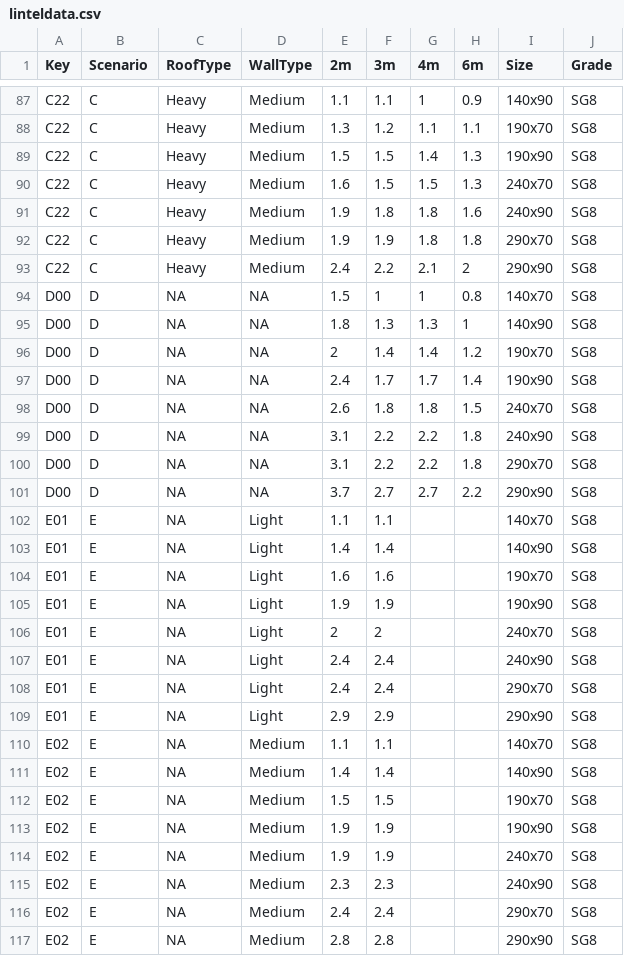
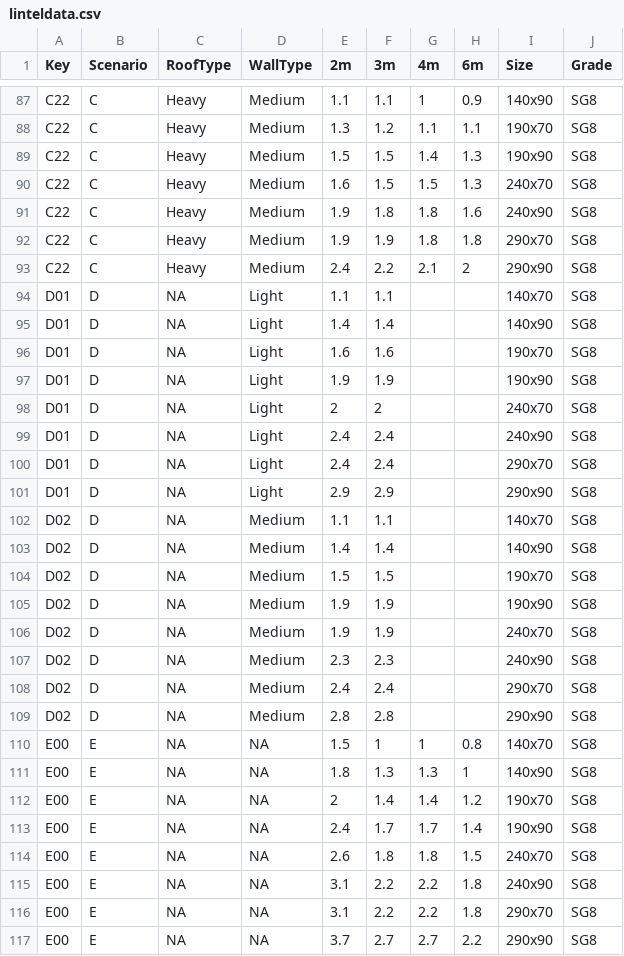
Before and after one commit to structcalcnz/Lintel-Design-per-NZS3604, a CSV file: linteldata.csv, drawn as a sheet; only a part is shown, gaps mark what is left out.

Commit message:
Fix the data file and lintrl type logic while looking up date

```diff
--- a/linteldata.csv
+++ b/linteldata.csv
@@ -93,25 +93,25 @@ C22 ,C        ,Heavy    ,Medium   ,1.9 ,1.9 ,1.8 ,1.8 ,290x70 ,SG8
 C22 ,C        ,Heavy    ,Medium   ,2.4 ,2.2 ,2.1 ,2   ,290x90 ,SG8
-D00 ,D        ,NA       ,NA       ,1.5 ,1   ,1   ,0.8 ,140x70 ,SG8
-D00 ,D        ,NA       ,NA       ,1.8 ,1.3 ,1.3 ,1   ,140x90 ,SG8
-D00 ,D        ,NA       ,NA       ,2   ,1.4 ,1.4 ,1.2 ,190x70 ,SG8
-D00 ,D        ,NA       ,NA       ,2.4 ,1.7 ,1.7 ,1.4 ,190x90 ,SG8
-D00 ,D        ,NA       ,NA       ,2.6 ,1.8 ,1.8 ,1.5 ,240x70 ,SG8
-D00 ,D        ,NA       ,NA       ,3.1 ,2.2 ,2.2 ,1.8 ,240x90 ,SG8
-D00 ,D        ,NA       ,NA       ,3.1 ,2.2 ,2.2 ,1.8 ,290x70 ,SG8
-D00 ,D        ,NA       ,NA       ,3.7 ,2.7 ,2.7 ,2.2 ,290x90 ,SG8
-E01 ,E        ,NA       ,Light    ,1.1 ,1.1 ,    ,    ,140x70 ,SG8
-E01 ,E        ,NA       ,Light    ,1.4 ,1.4 ,    ,    ,140x90 ,SG8
-E01 ,E        ,NA       ,Light    ,1.6 ,1.6 ,    ,    ,190x70 ,SG8
-E01 ,E        ,NA       ,Light    ,1.9 ,1.9 ,    ,    ,190x90 ,SG8
-E01 ,E        ,NA       ,Light    ,2   ,2   ,    ,    ,240x70 ,SG8
-E01 ,E        ,NA       ,Light    ,2.4 ,2.4 ,    ,    ,240x90 ,SG8
-E01 ,E        ,NA       ,Light    ,2.4 ,2.4 ,    ,    ,290x70 ,SG8
-E01 ,E        ,NA       ,Light    ,2.9 ,2.9 ,    ,    ,290x90 ,SG8
-E02 ,E        ,NA       ,Medium   ,1.1 ,1.1 ,    ,    ,140x70 ,SG8
-E02 ,E        ,NA       ,Medium   ,1.4 ,1.4 ,    ,    ,140x90 ,SG8
-E02 ,E        ,NA       ,Medium   ,1.5 ,1.5 ,    ,    ,190x70 ,SG8
-E02 ,E        ,NA       ,Medium   ,1.9 ,1.9 ,    ,    ,190x90 ,SG8
-E02 ,E        ,NA       ,Medium   ,1.9 ,1.9 ,    ,    ,240x70 ,SG8
-E02 ,E        ,NA       ,Medium   ,2.3 ,2.3 ,    ,    ,240x90 ,SG8
-E02 ,E        ,NA       ,Medium   ,2.4 ,2.4 ,    ,    ,290x70 ,SG8
-E02 ,E        ,NA       ,Medium   ,2.8 ,2.8 ,    ,    ,290x90 ,SG8
+D01 ,D        ,NA       ,Light    ,1.1 ,1.1 ,    ,    ,140x70 ,SG8
+D01 ,D        ,NA       ,Light    ,1.4 ,1.4 ,    ,    ,140x90 ,SG8
+D01 ,D        ,NA       ,Light    ,1.6 ,1.6 ,    ,    ,190x70 ,SG8
+D01 ,D        ,NA       ,Light    ,1.9 ,1.9 ,    ,    ,190x90 ,SG8
+D01 ,D        ,NA       ,Light    ,2   ,2   ,    ,    ,240x70 ,SG8
+D01 ,D        ,NA       ,Light    ,2.4 ,2.4 ,    ,    ,240x90 ,SG8
+D01 ,D        ,NA       ,Light    ,2.4 ,2.4 ,    ,    ,290x70 ,SG8
+D01 ,D        ,NA       ,Light    ,2.9 ,2.9 ,    ,    ,290x90 ,SG8
+D02 ,D        ,NA       ,Medium   ,1.1 ,1.1 ,    ,    ,140x70 ,SG8
+D02 ,D        ,NA       ,Medium   ,1.4 ,1.4 ,    ,    ,140x90 ,SG8
+D02 ,D        ,NA       ,Medium   ,1.5 ,1.5 ,    ,    ,190x70 ,SG8
+D02 ,D        ,NA       ,Medium   ,1.9 ,1.9 ,    ,    ,190x90 ,SG8
+D02 ,D        ,NA       ,Medium   ,1.9 ,1.9 ,    ,    ,240x70 ,SG8
+D02 ,D        ,NA       ,Medium   ,2.3 ,2.3 ,    ,    ,240x90 ,SG8
+D02 ,D        ,NA       ,Medium   ,2.4 ,2.4 ,    ,    ,290x70 ,SG8
+D02 ,D        ,NA       ,Medium   ,2.8 ,2.8 ,    ,    ,290x90 ,SG8
+E00 ,E        ,NA       ,NA       ,1.5 ,1   ,1   ,0.8 ,140x70 ,SG8
+E00 ,E        ,NA       ,NA       ,1.8 ,1.3 ,1.3 ,1   ,140x90 ,SG8
+E00 ,E        ,NA       ,NA       ,2   ,1.4 ,1.4 ,1.2 ,190x70 ,SG8
+E00 ,E        ,NA       ,NA       ,2.4 ,1.7 ,1.7 ,1.4 ,190x90 ,SG8
+E00 ,E        ,NA       ,NA       ,2.6 ,1.8 ,1.8 ,1.5 ,240x70 ,SG8
+E00 ,E        ,NA       ,NA       ,3.1 ,2.2 ,2.2 ,1.8 ,240x90 ,SG8
+E00 ,E        ,NA       ,NA       ,3.1 ,2.2 ,2.2 ,1.8 ,290x70 ,SG8
+E00 ,E        ,NA       ,NA       ,3.7 ,2.7 ,2.7 ,2.2 ,290x90 ,SG8
```
Also changed, not shown: 1 other file.
